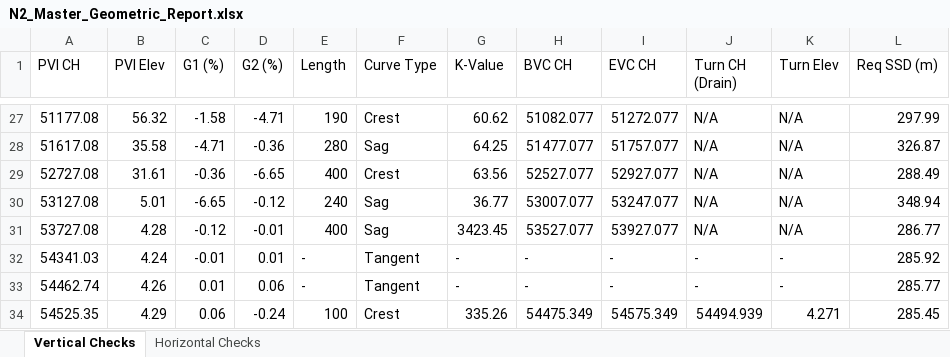
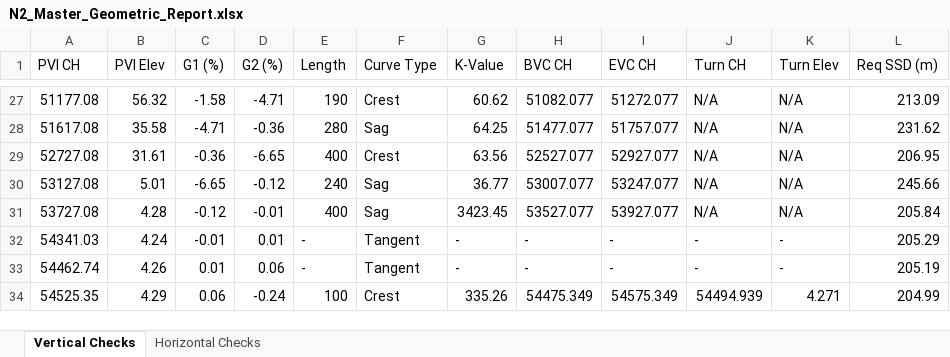
Before and after one commit to Kyur05/Python_Projects, an Excel workbook: N2_Master_Geometric_Report.xlsx, sheet Vertical Checks, drawn as a sheet; only a part is shown, gaps mark what is left out; values as stored, in another font and other column widths than the file's, no cell formats; the diff covers the shown part only; the diff names each change by its address in the sheet, - before the commit and + after, or states it on an @@ line.

```diff
--- a/N2_Master_Geometric_Report.xlsx (sheet Vertical Checks)
+++ b/N2_Master_Geometric_Report.xlsx (sheet Vertical Checks)
-J1: Turn CH (Drain)
+J1: Turn CH
-L27 (Req SSD (m)): 297.99
+L27 (Req SSD (m)): 213.09
-L28 (Req SSD (m)): 326.87
+L28 (Req SSD (m)): 231.62
-L29 (Req SSD (m)): 288.49
+L29 (Req SSD (m)): 206.95
-L30 (Req SSD (m)): 348.94
+L30 (Req SSD (m)): 245.66
-L31 (Req SSD (m)): 286.77
+L31 (Req SSD (m)): 205.84
-L32 (Req SSD (m)): 285.92
+L32 (Req SSD (m)): 205.29
-L33 (Req SSD (m)): 285.77
+L33 (Req SSD (m)): 205.19
-L34 (Req SSD (m)): 285.45
+L34 (Req SSD (m)): 204.99
```
Also changed, not shown: 32 edited cells elsewhere in this sheet, sheet Horizontal Checks, cell formats, 3 other files.
